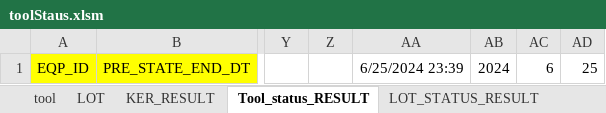
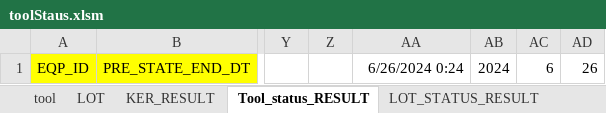
Before and after one commit to boanr/-eGEbJAD-R5EF-K-zN-LJqa-CwdjXH-Qf-Db-w-g-sSKxru-J-wWsD-, an Excel workbook: toolStaus.xlsm, sheet Tool_status_RESULT, drawn as a sheet; only a part is shown, gaps mark what is left out; values as stored, in another font and other column widths than the file's, no borders; charts and pictures not drawn; the diff names each change by its address in the sheet, - before the commit and + after, or states it on an @@ line.

```diff
--- a/toolStaus.xlsm (sheet Tool_status_RESULT)
+++ b/toolStaus.xlsm (sheet Tool_status_RESULT)
-AA1: 6/25/2024 23:39
+AA1: 6/26/2024 0:24
-AD1: 25
+AD1: 26
```
Also changed, not shown: sheet LOT_STATUS_RESULT, other sheet tabs, charts or pictures.
